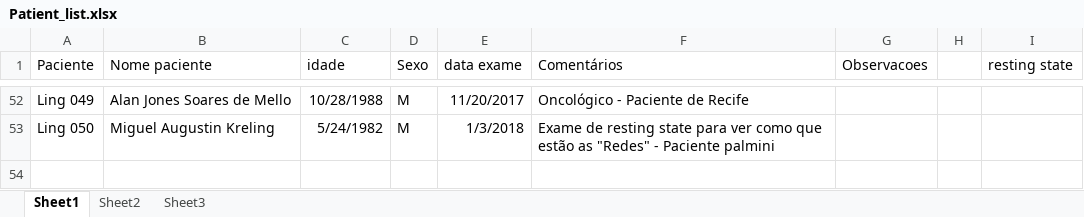
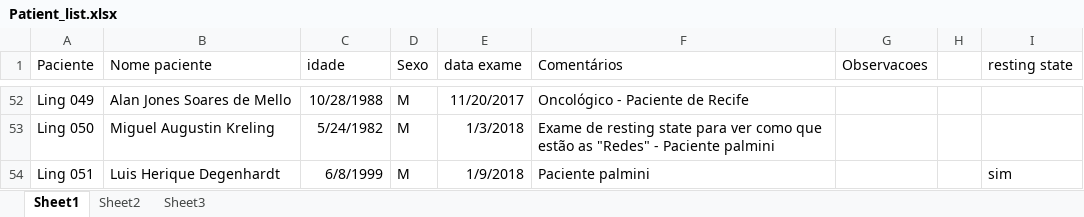
Before and after one commit to engfranco/Presurgical, an Excel workbook: Patient_list.xlsx, sheet Sheet1, drawn as a sheet; only a part is shown, gaps mark what is left out; values as stored, in another font and other column widths than the file's, no borders; the diff names each change by its address in the sheet, - before the commit and + after, or states it on an @@ line.

Commit message:
patient 051

```diff
--- a/Patient_list.xlsx (sheet Sheet1)
+++ b/Patient_list.xlsx (sheet Sheet1)
+row 54: Ling 051 | Luis Herique Degenhardt | 6/8/1999 | M | 1/9/2018 | Paciente palmini |  |  | sim
```
Also changed, not shown: 1 other file.
